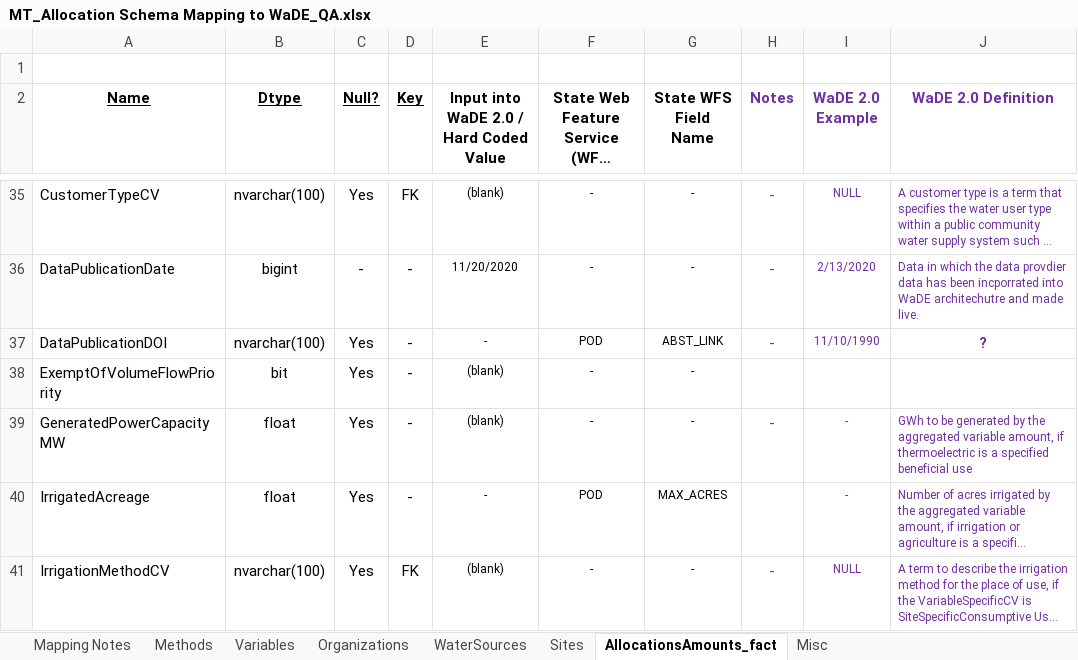
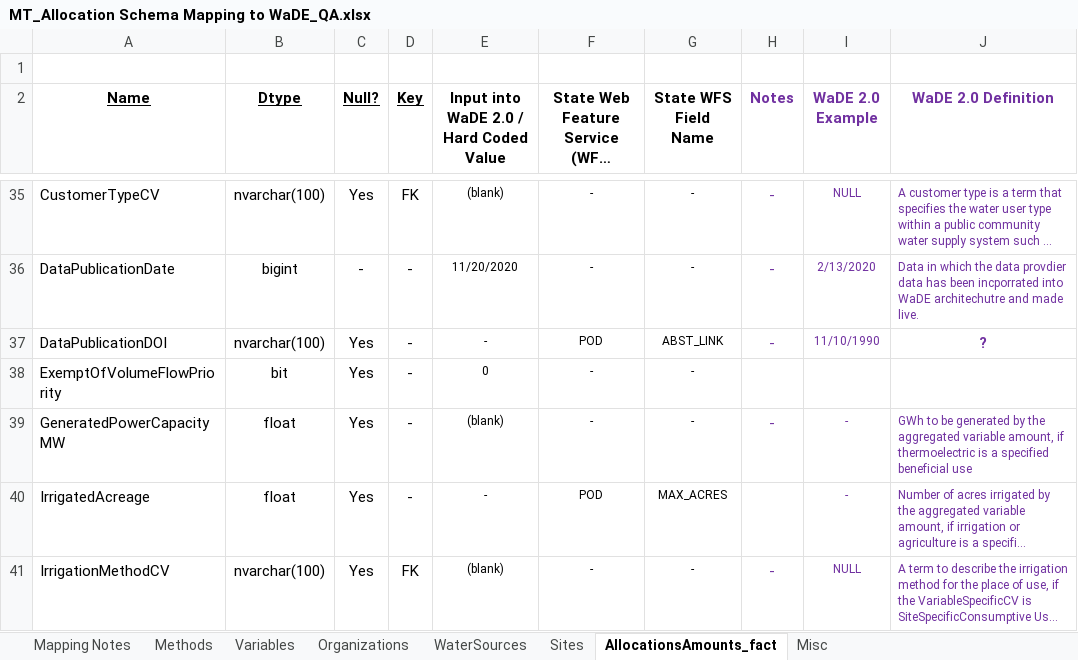
Before and after one commit to WSWCWaterDataExchange/MappingStatesDataToWaDE2.0, an Excel workbook: Montana/WaterAllocation/MT_Allocation Schema Mapping to WaDE_QA.xlsx, sheet AllocationsAmounts_fact, drawn as a sheet; only a part is shown, gaps mark what is left out; long unchanged cells end in …; values as stored, in another font and other column widths than the file's, no borders; the diff names each change by its address in the sheet, - before the commit and + after, or states it on an @@ line.

Commit message:
Error Check Code, AZ, MR WY data update.
Error Check Code, AZ, MR WY data update.

```diff
--- a/Montana/WaterAllocation/MT_Allocation Schema Mapping to WaDE_QA.xlsx (sheet AllocationsAmounts_fact)
+++ b/Montana/WaterAllocation/MT_Allocation Schema Mapping to WaDE_QA.xlsx (sheet AllocationsAmounts_fact)
-E38: (blank)
+E38: 0
```
Also changed, not shown: 47 other files.
